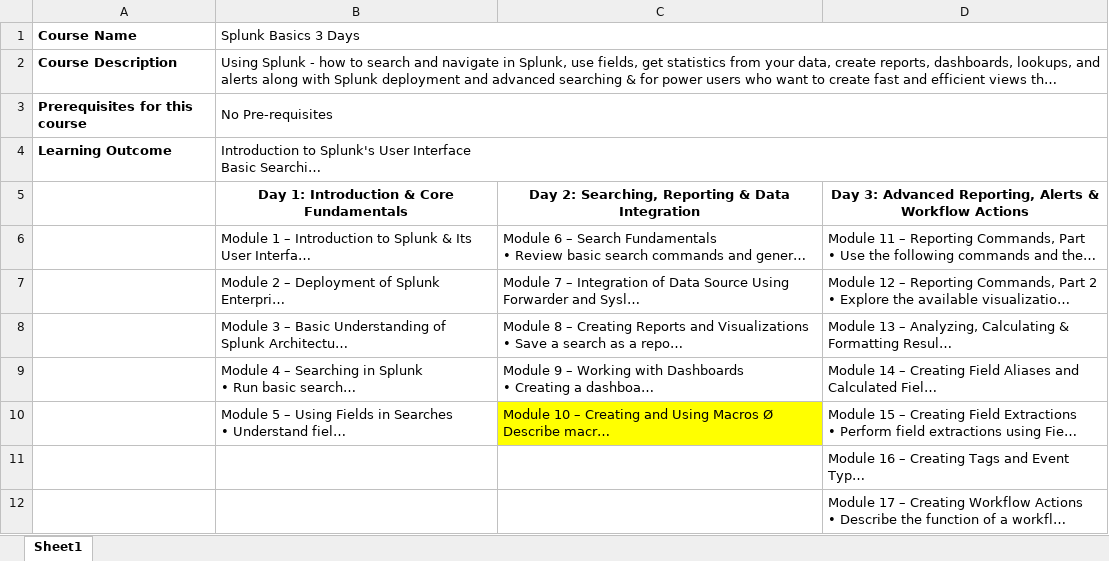
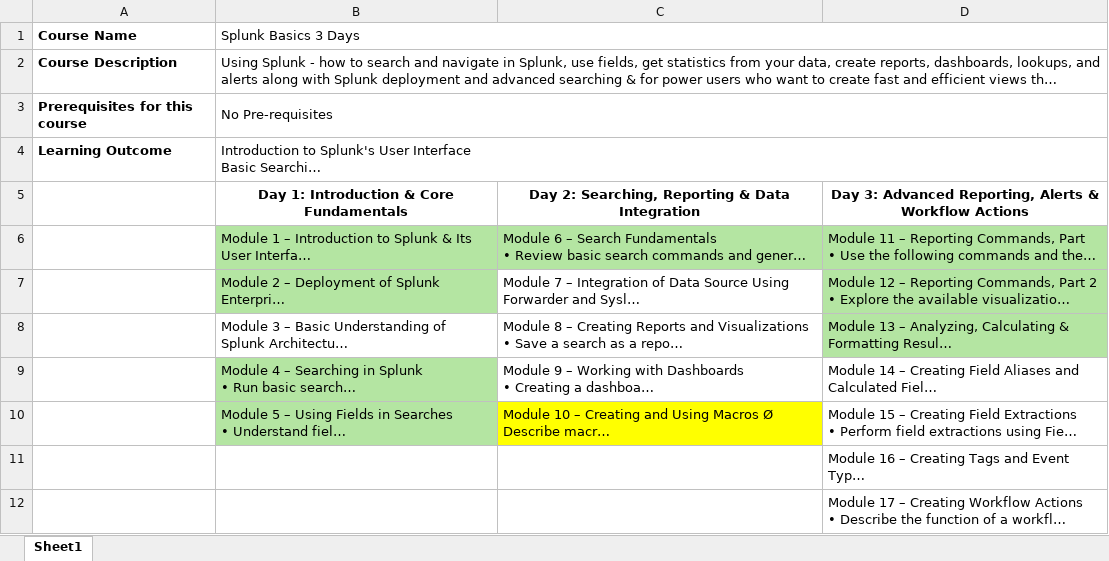
Before and after one commit to vivek9325/SPLK_CISCO_INDIA, an Excel workbook: Splunk Basics - 3 Days Oulines.xlsx, sheet Sheet1, drawn as a sheet; only a part is shown; long unchanged cells end in …; values as stored, in another font and other column widths than the file's, no borders; the diff names each change by its address in the sheet, - before the commit and + after, or states it on an @@ line.

Commit message:
Update Splunk Basics - 3 Days Oulines.xlsx

```diff
--- a/Splunk Basics - 3 Days Oulines.xlsx (sheet Sheet1)
+++ b/Splunk Basics - 3 Days Oulines.xlsx (sheet Sheet1)
-B6:D6 fill: none
+B6:D6 fill: #B4E5A2
-B7 fill: none
+B7 fill: #B4E5A2
-D7:D8 fill: none
+D7:D8 fill: #B4E5A2
-B9:B10 fill: none
+B9:B10 fill: #B4E5A2
```
